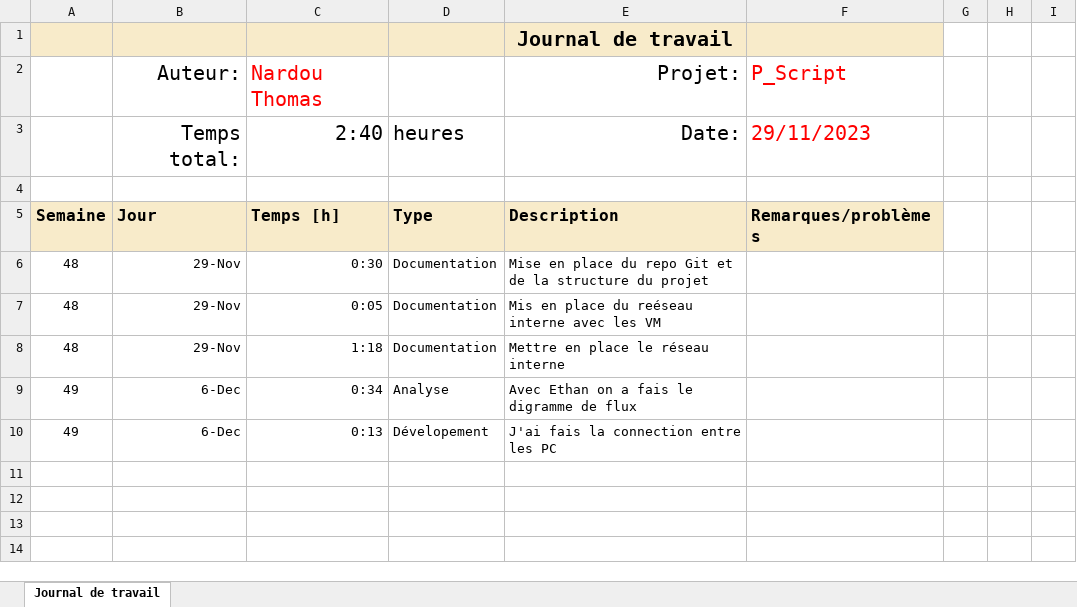
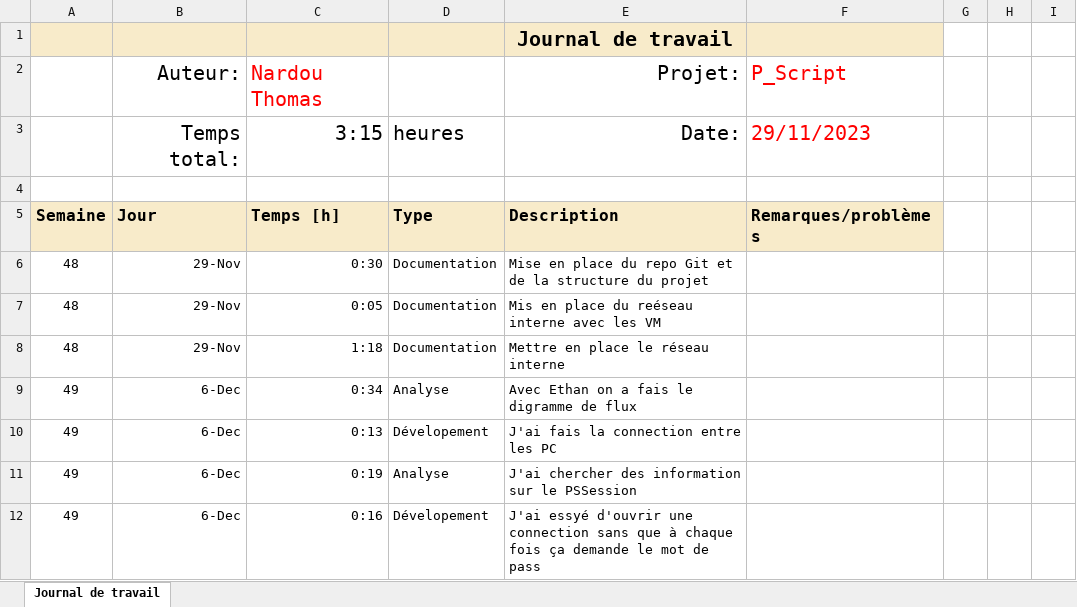
Before and after one commit to ThomNardou/P-Script_Get-EventLog, an Excel workbook: Doc/JNLTRAV/Journal-de-Travail_Nardou-Thomas.xlsx, sheet Journal de travail, drawn as a sheet; values as stored, in another font and other column widths than the file's, no borders; conditional formats and table styles not drawn; the diff names each change by its address in the sheet, - before the commit and + after, or states it on an @@ line.

Commit message:
update powershell connection
Co-Authored-By: ethanschafstall <7724486+ethanschafstall@users.noreply.github.com>

```diff
--- a/Doc/JNLTRAV/Journal-de-Travail_Nardou-Thomas.xlsx (sheet Journal de travail)
+++ b/Doc/JNLTRAV/Journal-de-Travail_Nardou-Thomas.xlsx (sheet Journal de travail)
-C3: 2:40
+C3: 3:15
+row 11: 49 | 6-Dec | 0:19 | Analyse | J'ai chercher des information sur le PSSession
+row 12: 49 | 6-Dec | 0:16 | Dévelopement | J'ai essyé d'ouvrir une connection sans que à chaque fois ça demande le mot de pass
```
Also changed, not shown: 1 other file.
